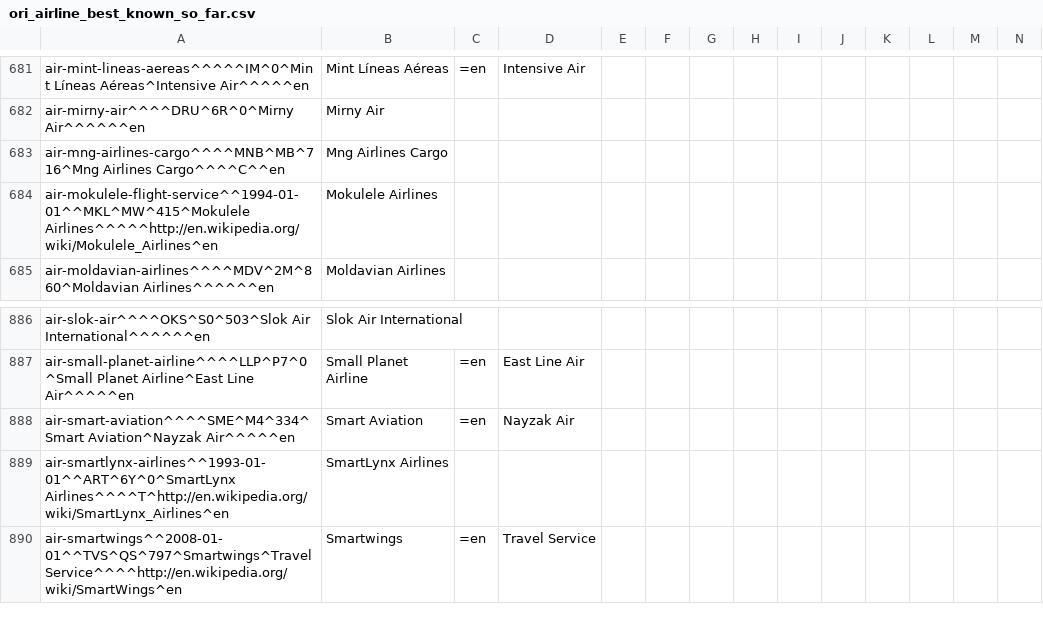
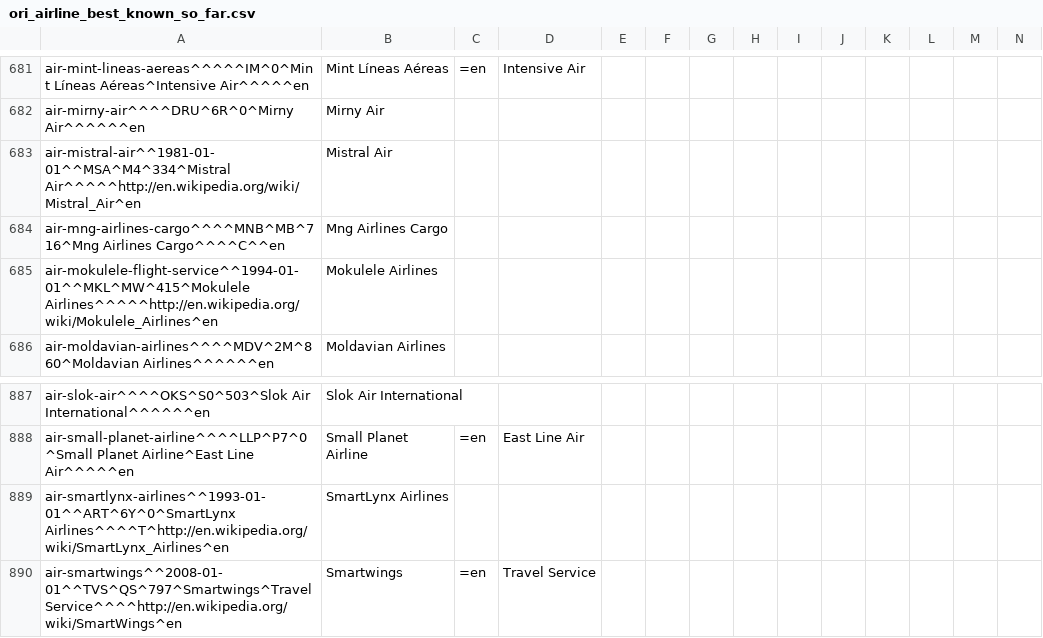
Before and after one commit to opentraveldata/optd, a CSV file: refdata/ORI/ori_airline_best_known_so_far.csv, drawn as a sheet; only a part is shown, gaps mark what is left out; removed rows and columns are numbered as before the commit, all else as after; rows hold the shown columns only; the diff names each change by its address in the sheet, - before the commit and + after, or states it on an @@ line.

```diff
--- a/refdata/ORI/ori_airline_best_known_so_far.csv
+++ b/refdata/ORI/ori_airline_best_known_so_far.csv
+row 683: air-mistral-air^^1981-01-01^^MSA^M4^334^Mistral Air^^^^^http://en.wikipedia.org/wiki/Mistral_Air^en | Mistral Air
-row 888: air-smart-aviation^^^^SME^M4^334^Smart Aviation^Nayzak Air^^^^^en | Smart Aviation | =en | Nayzak Air
```
Also changed, not shown: refdata/ORI/ori_airline_diff_w_ref.csv, refdata/ORI/ori_airline_no_longer_valid.csv, 1 other file.
